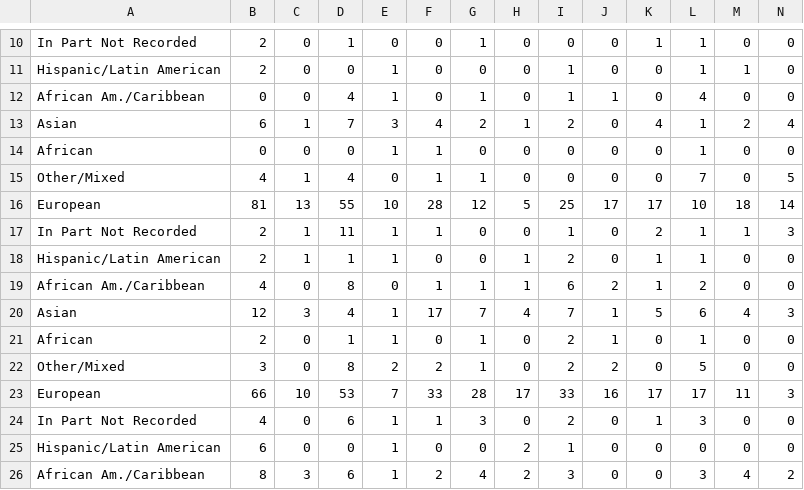
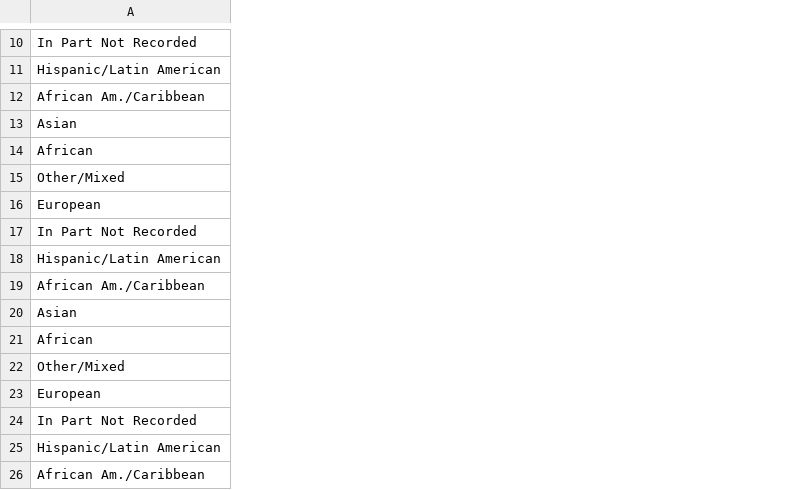
Before and after one commit to crahal/GWASDiversityMonitor, a CSV file: gwasdiversitymonitor_app/data/toplot/heatmap_count_initial.csv, drawn as a sheet; only a part is shown, gaps mark what is left out; the diff covers the shown part only; the diff names each change by its address in the sheet, - before the commit and + after, or states it on an @@ line.

```diff
--- a/gwasdiversitymonitor_app/data/toplot/heatmap_count_initial.csv
+++ b/gwasdiversitymonitor_app/data/toplot/heatmap_count_initial.csv
-column B, rows 10-26: 2 | 2 | 0 | 6 | 0 | 4 | 81 | 2 | 2 | 4 | 12 | 2 | 3 | 66 | 4 | 6 | 8
-column C, rows 10-26: 0 | 0 | 0 | 1 | 0 | 1 | 13 | 1 | 1 | 0 | 3 | 0 | 0 | 10 | 0 | 0 | 3
-column D, rows 10-26: 1 | 0 | 4 | 7 | 0 | 4 | 55 | 11 | 1 | 8 | 4 | 1 | 8 | 53 | 6 | 0 | 6
-column E, rows 10-26: 0 | 1 | 1 | 3 | 1 | 0 | 10 | 1 | 1 | 0 | 1 | 1 | 2 | 7 | 1 | 1 | 1
-column F, rows 10-26: 0 | 0 | 0 | 4 | 1 | 1 | 28 | 1 | 0 | 1 | 17 | 0 | 2 | 33 | 1 | 0 | 2
-column G, rows 10-26: 1 | 0 | 1 | 2 | 0 | 1 | 12 | 0 | 0 | 1 | 7 | 1 | 1 | 28 | 3 | 0 | 4
-column H, rows 10-26: 0 | 0 | 0 | 1 | 0 | 0 | 5 | 0 | 1 | 1 | 4 | 0 | 0 | 17 | 0 | 2 | 2
-column I, rows 10-26: 0 | 1 | 1 | 2 | 0 | 0 | 25 | 1 | 2 | 6 | 7 | 2 | 2 | 33 | 2 | 1 | 3
-column J, rows 10-26: 0 | 0 | 1 | 0 | 0 | 0 | 17 | 0 | 0 | 2 | 1 | 1 | 2 | 16 | 0 | 0 | 0
-column K, rows 10-26: 1 | 0 | 0 | 4 | 0 | 0 | 17 | 2 | 1 | 1 | 5 | 0 | 0 | 17 | 1 | 0 | 0
-column L, rows 10-26: 1 | 1 | 4 | 1 | 1 | 7 | 10 | 1 | 1 | 2 | 6 | 1 | 5 | 17 | 3 | 0 | 3
-column M, rows 10-26: 0 | 1 | 0 | 2 | 0 | 0 | 18 | 1 | 0 | 0 | 4 | 0 | 0 | 11 | 0 | 0 | 4
-column N, rows 10-26: 0 | 0 | 0 | 4 | 0 | 5 | 14 | 3 | 0 | 0 | 3 | 0 | 0 | 3 | 0 | 0 | 2
```
Also changed, not shown: 3 removed columns and 21 edited cells elsewhere in this file, gwasdiversitymonitor_app/data/toplot/heatmap_count_replication.csv, 9 other files.
